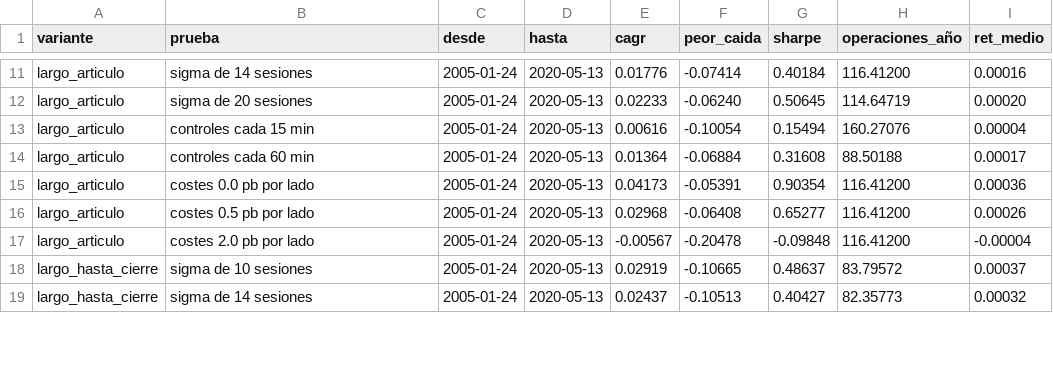
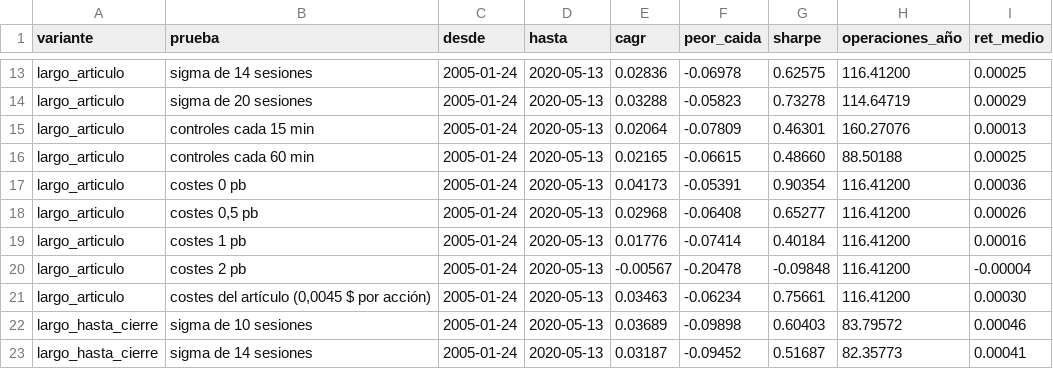
Before and after one commit to abgarciaochoa-art/Testing, a CSV file: research/noise_band/resultados/robustez.csv, drawn as a sheet; only a part is shown, gaps mark what is left out; addresses are those after the commit; the diff covers the shown part only; the diff names each change by its address in the sheet, - before the commit and + after, or states it on an @@ line.

```diff
--- a/research/noise_band/resultados/robustez.csv
+++ b/research/noise_band/resultados/robustez.csv
-E13 (cagr): 0.01776
+E13 (cagr): 0.02836
-F13 (peor_caida): -0.07414
+F13 (peor_caida): -0.06978
-G13 (sharpe): 0.40184
+G13 (sharpe): 0.62575
-I13 (ret_medio): 0.00016
+I13 (ret_medio): 0.00025
-E14 (cagr): 0.02233
+E14 (cagr): 0.03288
-F14 (peor_caida): -0.06240
+F14 (peor_caida): -0.05823
-G14 (sharpe): 0.50645
+G14 (sharpe): 0.73278
-I14 (ret_medio): 0.00020
+I14 (ret_medio): 0.00029
-E15 (cagr): 0.00616
+E15 (cagr): 0.02064
-F15 (peor_caida): -0.10054
+F15 (peor_caida): -0.07809
-G15 (sharpe): 0.15494
+G15 (sharpe): 0.46301
-I15 (ret_medio): 0.00004
+I15 (ret_medio): 0.00013
-E16 (cagr): 0.01364
+E16 (cagr): 0.02165
-F16 (peor_caida): -0.06884
+F16 (peor_caida): -0.06615
-G16 (sharpe): 0.31608
+G16 (sharpe): 0.48660
-I16 (ret_medio): 0.00017
+I16 (ret_medio): 0.00025
-B17 (prueba): costes 0.0 pb por lado
+B17 (prueba): costes 0 pb
-B18 (prueba): costes 0.5 pb por lado
+B18 (prueba): costes 0,5 pb
+row 19: largo_articulo | costes 1 pb | 2005-01-24 | 2020-05-13 | 0.01776 | -0.07414 | 0.40184 | 116.41200 | 0.00016
-B20 (prueba): costes 2.0 pb por lado
+B20 (prueba): costes 2 pb
+row 21: largo_articulo | costes del artículo (0,0045 $ por acción) | 2005-01-24 | 2020-05-13 | 0.03463 | -0.06234 | 0.75661 | 116.41200 | 0.00030
-E22 (cagr): 0.02919
+E22 (cagr): 0.03689
-F22 (peor_caida): -0.10665
+F22 (peor_caida): -0.09898
-G22 (sharpe): 0.48637
+G22 (sharpe): 0.60403
-I22 (ret_medio): 0.00037
+I22 (ret_medio): 0.00046
-E23 (cagr): 0.02437
+E23 (cagr): 0.03187
-F23 (peor_caida): -0.10513
+F23 (peor_caida): -0.09452
-G23 (sharpe): 0.40427
+G23 (sharpe): 0.51687
-I23 (ret_medio): 0.00032
+I23 (ret_medio): 0.00041
```
Also changed, not shown: 4 added rows and 66 edited cells elsewhere in this file, research/noise_band/resultados/combinar.csv, research/noise_band/resultados/combinar_anual.csv, 13 other files.
